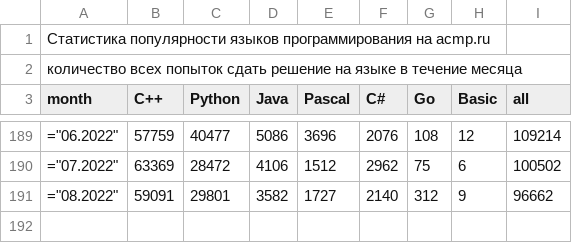
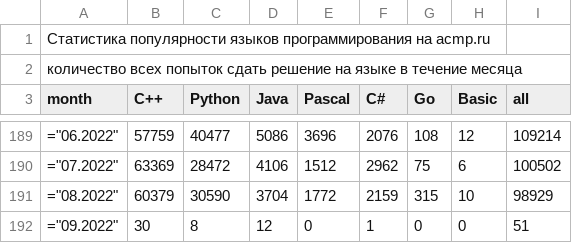
Before and after one commit to BorisMenshikov/acmp-langs-data, a CSV file: all-attempts.csv, drawn as a sheet; only a part is shown, gaps mark what is left out.

```diff
--- a/all-attempts.csv
+++ b/all-attempts.csv
@@ -190,2 +190,3 @@ month;C++;Python;Java;Pascal;C#;Go;Basic;all
 ="07.2022";63369;28472;4106;1512;2962;75;6;100502
-="08.2022";59091;29801;3582;1727;2140;312;9;96662
+="08.2022";60379;30590;3704;1772;2159;315;10;98929
+="09.2022";30;8;12;0;1;0;0;51
```
Also changed, not shown: accepted-attempts.csv, accepted-unique-user-problem.csv, 15 other files.
